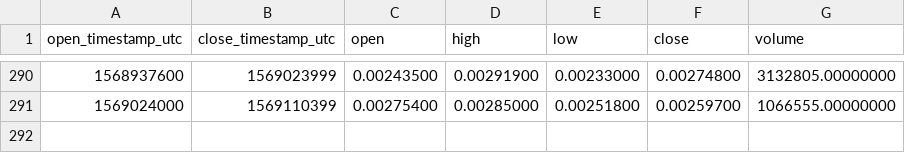
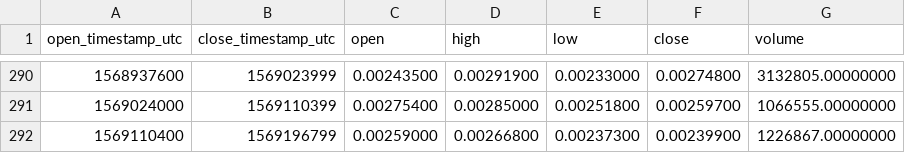
Before and after one commit to cryptobigbro/binance-RENBNB, a CSV file: binance-RENBNB-1d.csv, drawn as a sheet; only a part is shown, gaps mark what is left out; the diff names each change by its address in the sheet, - before the commit and + after, or states it on an @@ line.

```diff
--- a/binance-RENBNB-1d.csv
+++ b/binance-RENBNB-1d.csv
+row 292: 1569110400 | 1569196799 | 0.00259000 | 0.00266800 | 0.00237300 | 0.00239900 | 1226867.00000000
```
Also changed, not shown: binance-RENBNB-1h.csv.
